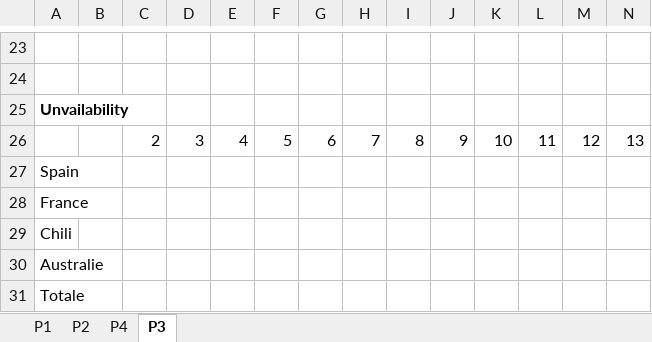
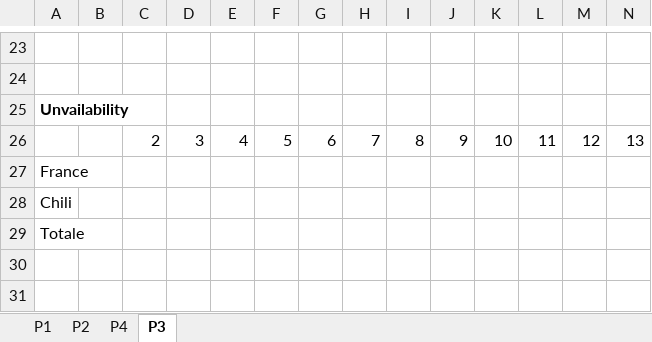
Before and after one commit to hadamrd/SC_DSS_SIMU, an Excel workbook: templates/template_metric_nervosity.xlsx, sheet P3, drawn as a sheet; only a part is shown, gaps mark what is left out; values as stored, in another font and other column widths than the file's, no borders; rows hold the shown columns only; the diff names each change by its address in the sheet, - before the commit and + after, or states it on an @@ line.

```diff
--- a/templates/template_metric_nervosity.xlsx (sheet P3)
+++ b/templates/template_metric_nervosity.xlsx (sheet P3)
-row 27: Spain
-row 30: Australie
```
Also changed, not shown: sheet P4, sheet P2.
